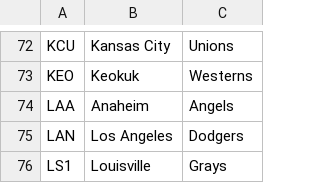
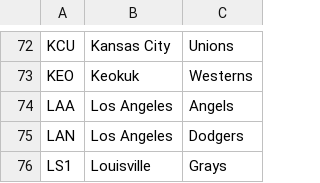
Before and after one commit to eerofeeva/return_of_the_Baseball_Madness, a CSV file: Resources/teams_bridge.csv, drawn as a sheet; only a part is shown, gaps mark what is left out.

```diff
--- a/Resources/teams_bridge.csv
+++ b/Resources/teams_bridge.csv
@@ -73,3 +73,3 @@ KCU,Kansas City,Unions
 KEO,Keokuk,Westerns
-LAA,Anaheim,Angels
+LAA,Los Angeles,Angels
 LAN,Los Angeles,Dodgers
```
Also changed, not shown: Resources/results_with_header.csv, 1 other file.
